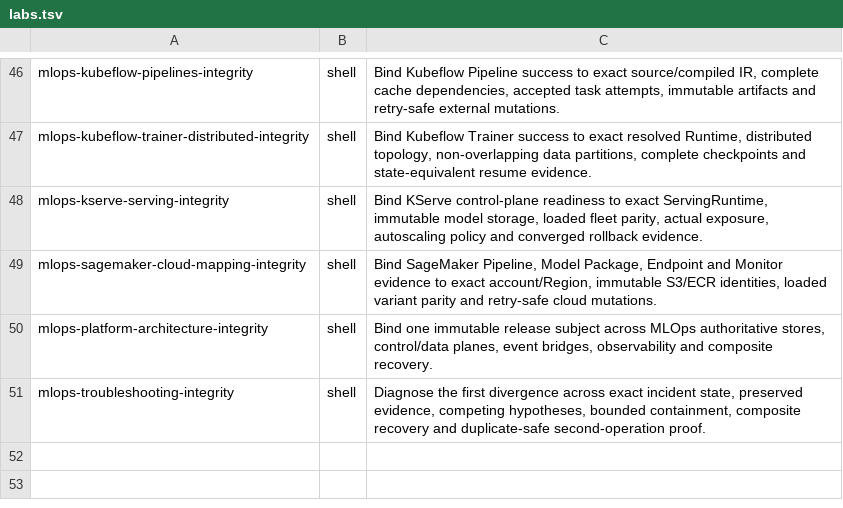
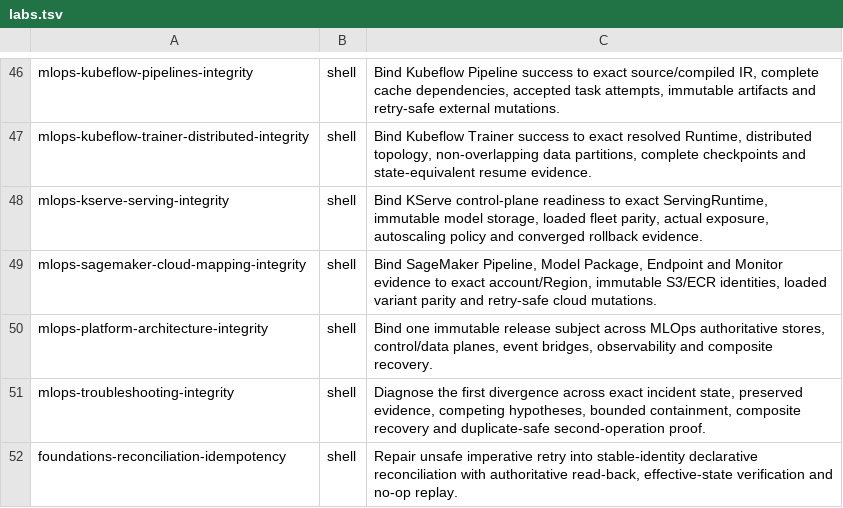
Before and after one commit to Marvy936/Knowledge-Hub, a TSV file: labs/interactive/runtime/labs.tsv, drawn as a sheet; only a part is shown, gaps mark what is left out.

Commit message:
feat: add Foundations reconciliation idempotency lab (#235)

```diff
--- a/labs/interactive/runtime/labs.tsv
+++ b/labs/interactive/runtime/labs.tsv
@@ -51 +51,2 @@ mlops-platform-architecture-integrity	shell	Bind one immutable release subject a
 mlops-troubleshooting-integrity	shell	Diagnose the first divergence across exact incident state, preserved evidence, competing hypotheses, bounded containment, composite recovery and duplicate-safe second-operation proof.
+foundations-reconciliation-idempotency	shell	Repair unsafe imperative retry into stable-identity declarative reconciliation with authoritative read-back, effective-state verification and no-op replay.
```
Also changed, not shown: 16 other files.
